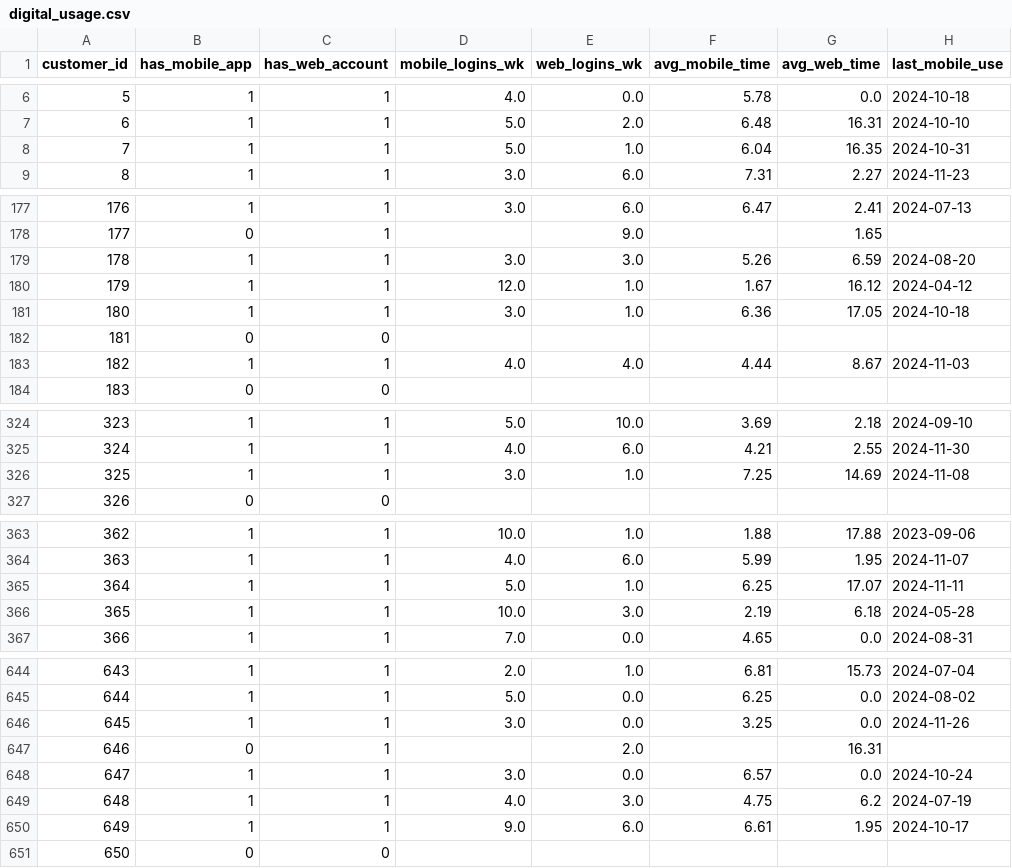
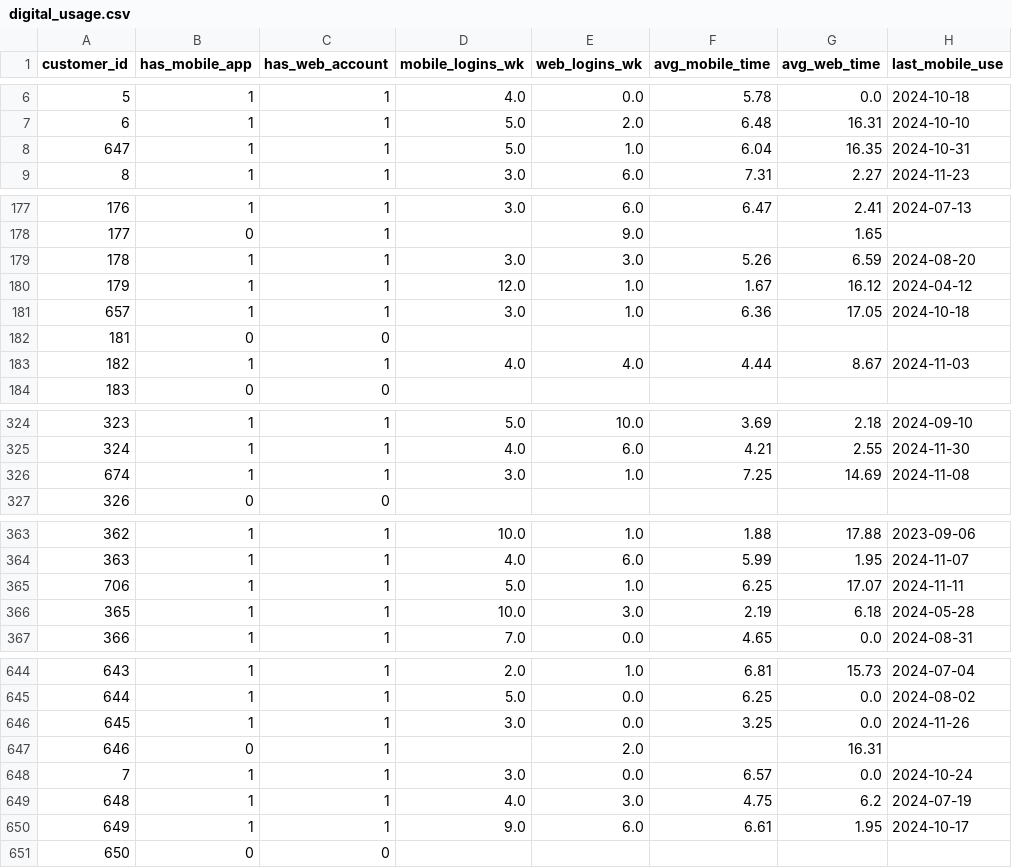
Before and after one commit to yjh-jy/dsa3101-bank-marketing-group-1, a CSV file: data/processed/digital_usage.csv, drawn as a sheet; only a part is shown, gaps mark what is left out; the diff covers the shown part only; the diff names each change by its address in the sheet, - before the commit and + after, or states it on an @@ line.

```diff
--- a/data/processed/digital_usage.csv
+++ b/data/processed/digital_usage.csv
-A8 (customer_id): 7
+A8 (customer_id): 647
-A181 (customer_id): 180
+A181 (customer_id): 657
-A326 (customer_id): 325
+A326 (customer_id): 674
-A365 (customer_id): 364
+A365 (customer_id): 706
-A648 (customer_id): 647
+A648 (customer_id): 7
```
Also changed, not shown: 57 edited cells elsewhere in this file, data/processed/loans.csv, data/processed/products_owned.csv, 1 other file.
